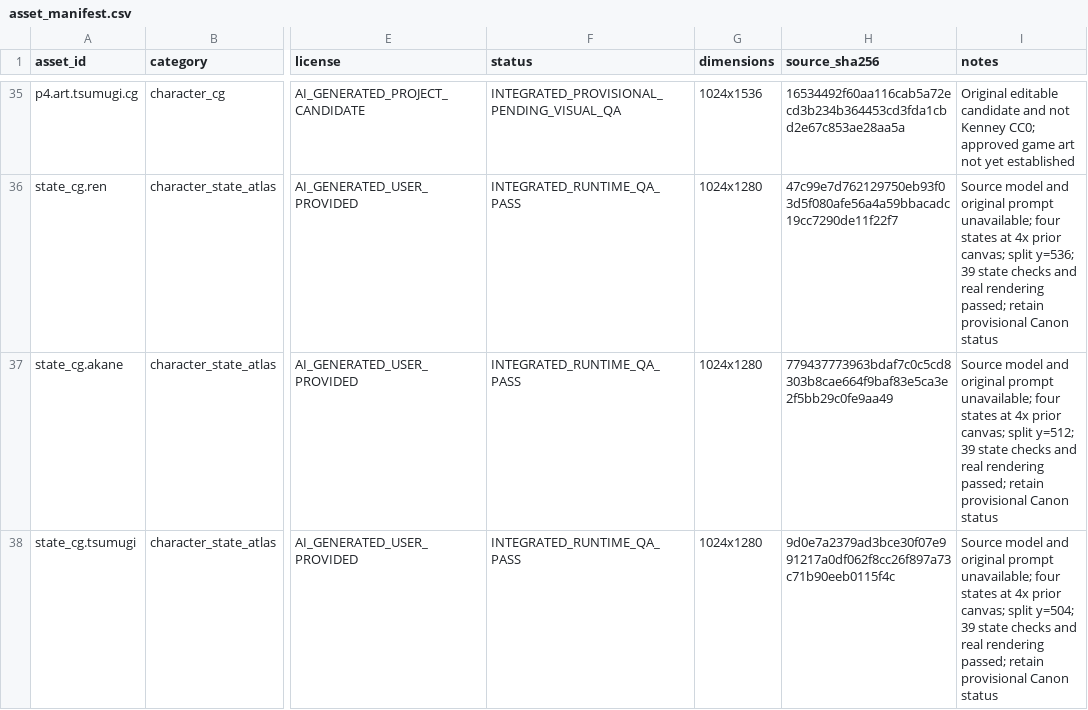
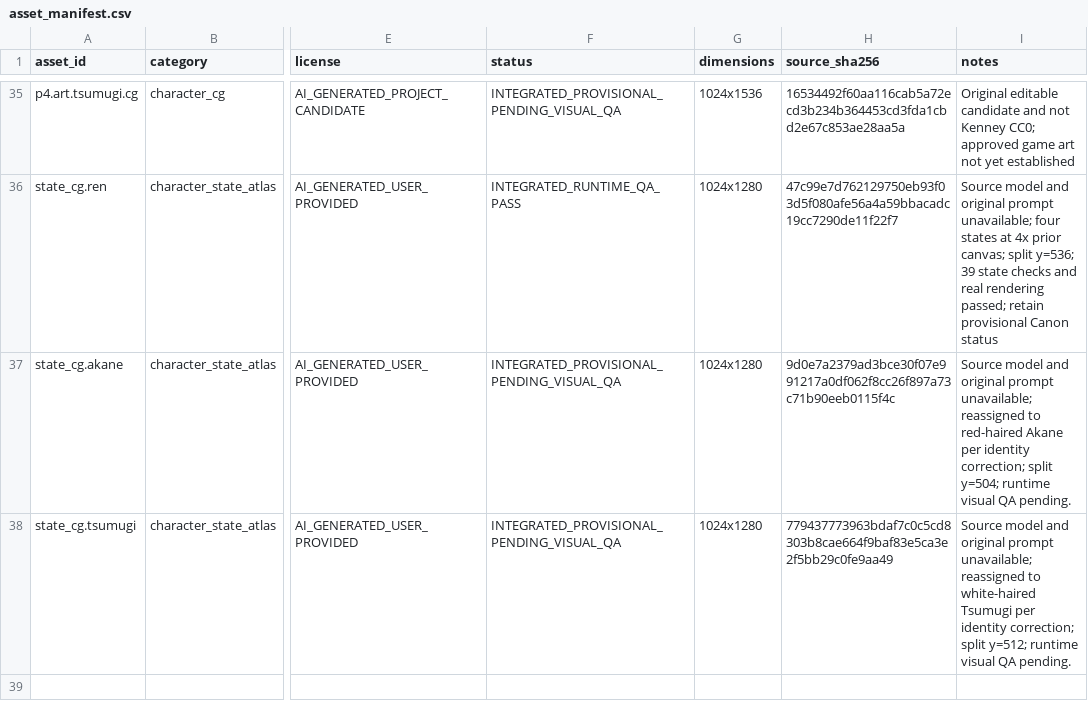
Before and after one commit to KuroNekoLi/arbitrium-nexus-godot, a CSV file: assets/asset_manifest.csv, drawn as a sheet; only a part is shown, gaps mark what is left out; the diff names each change by its address in the sheet, - before the commit and + after, or states it on an @@ line.

```diff
--- a/assets/asset_manifest.csv
+++ b/assets/asset_manifest.csv
-F37:F38 (status): INTEGRATED_RUNTIME_QA_PASS
+F37:F38 (status): INTEGRATED_PROVISIONAL_PENDING_VISUAL_QA
-H37 (source_sha256): 779437773963bdaf7c0c5cd8303b8cae664f9baf83e5ca3e2f5bb29c0fe9aa49
+H37 (source_sha256): 9d0e7a2379ad3bce30f07e991217a0df062f8cc26f897a73c71b90eeb0115f4c
-I37 (notes): …prompt unavailable; four states at 4x prior canvas; split y=512; 39 state checks and real rendering passed; retain provisional Canon status
+I37 (notes): …prompt unavailable; reassigned to red-haired Akane per identity correction; split y=504; runtime visual QA pending.
-H38 (source_sha256): 9d0e7a2379ad3bce30f07e991217a0df062f8cc26f897a73c71b90eeb0115f4c
+H38 (source_sha256): 779437773963bdaf7c0c5cd8303b8cae664f9baf83e5ca3e2f5bb29c0fe9aa49
-I38 (notes): …prompt unavailable; four states at 4x prior canvas; split y=504; 39 state checks and real rendering passed; retain provisional Canon status
+I38 (notes): …prompt unavailable; reassigned to white-haired Tsumugi per identity correction; split y=512; runtime visual QA pending.
```
Also changed, not shown: 26 other files.
